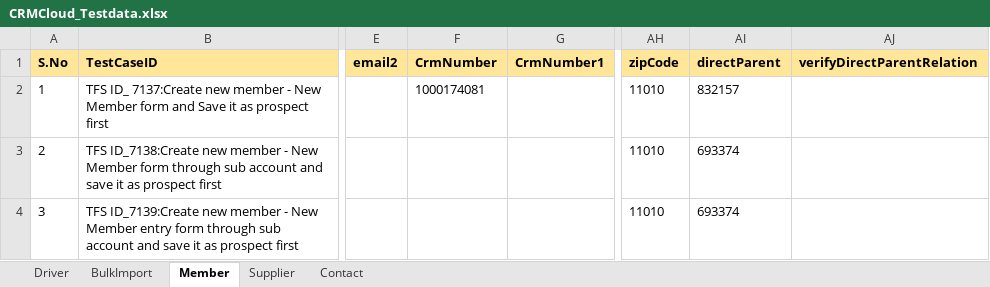
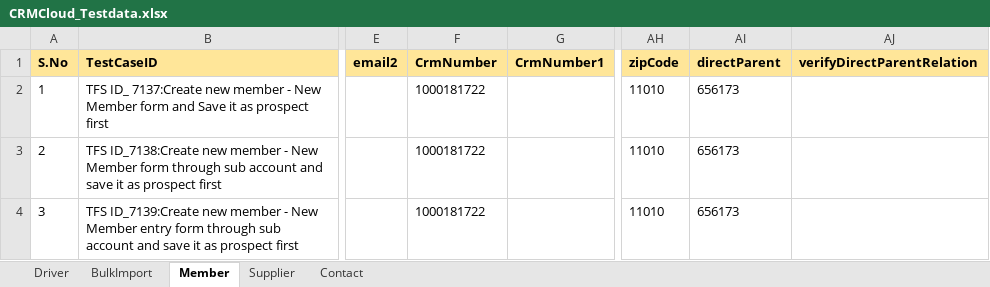
Before and after one commit to Vijayalakshmi-Kamalakannan/Dynamics_CRM_Cloud_After_Wave1, an Excel workbook: data/CRMCloud_Testdata.xlsx, sheet Member, drawn as a sheet; only a part is shown, gaps mark what is left out; values as stored, in another font and other column widths than the file's, no borders; the diff covers the shown part only; the diff names each change by its address in the sheet, - before the commit and + after, or states it on an @@ line.

```diff
--- a/data/CRMCloud_Testdata.xlsx (sheet Member)
+++ b/data/CRMCloud_Testdata.xlsx (sheet Member)
-F2 (CrmNumber): 1000174081
+F2 (CrmNumber): 1000181722
-AI2 (directParent): 832157
+AI2 (directParent): 656173
-F3:F4 (CrmNumber): (empty)
+F3:F4 (CrmNumber): 1000181722
-AI3:AI4 (directParent): 693374
+AI3:AI4 (directParent): 656173
```
Also changed, not shown: 29 edited cells elsewhere in this sheet, sheet Driver, 5 other files.
